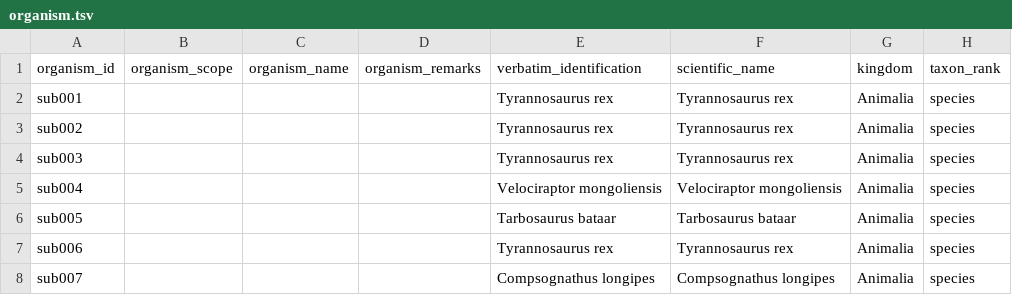
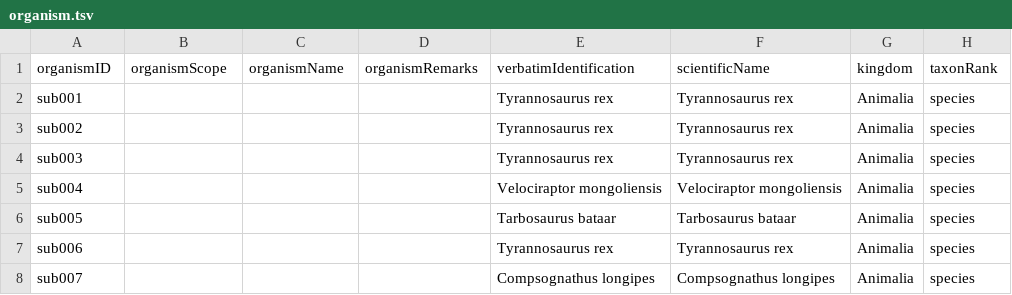
Before and after one commit to gbif/model-interactions, a TSV file: dinosaur/publishing-model/organism.tsv, drawn as a sheet; only a part is shown.

```diff
--- a/dinosaur/publishing-model/organism.tsv
+++ b/dinosaur/publishing-model/organism.tsv
@@ -1,2 +1,2 @@
-organism_id	organism_scope	organism_name	organism_remarks	verbatim_identification	scientific_name	kingdom	taxon_rank
+organismID	organismScope	organismName	organismRemarks	verbatimIdentification	scientificName	kingdom	taxonRank
 sub001				Tyrannosaurus rex	Tyrannosaurus rex	Animalia	species
```
Also changed, not shown: dinosaur/publishing-model/assertion.tsv, dinosaur/publishing-model/event.tsv, 2 other files.
